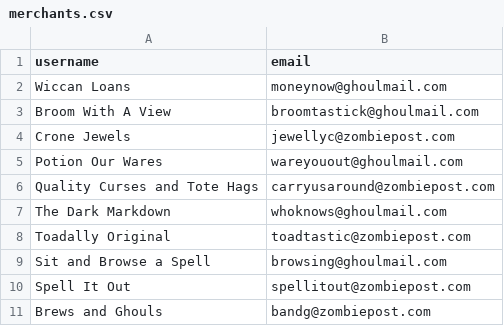
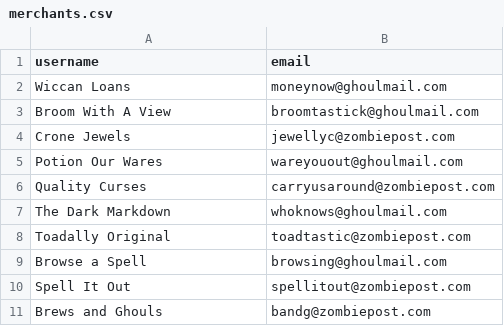
Before and after one commit to Ada-C8/betsy, a CSV file: db/seed_data/merchants.csv, drawn as a sheet.

```diff
--- a/db/seed_data/merchants.csv
+++ b/db/seed_data/merchants.csv
@@ -5,6 +5,6 @@ Crone Jewels,jewellyc@zombiepost.com
 Potion Our Wares,wareyouout@ghoulmail.com
-Quality Curses and Tote Hags,carryusaround@zombiepost.com
+Quality Curses,carryusaround@zombiepost.com
 The Dark Markdown,whoknows@ghoulmail.com
 Toadally Original,toadtastic@zombiepost.com
-Sit and Browse a Spell,browsing@ghoulmail.com
+Browse a Spell,browsing@ghoulmail.com
 Spell It Out,spellitout@zombiepost.com
```
Also changed, not shown: 8 other files.
